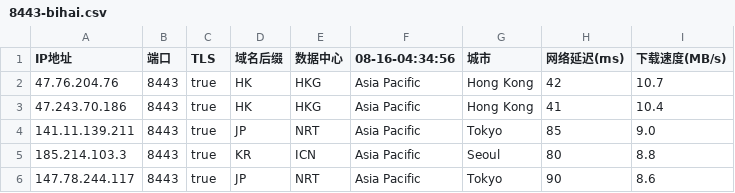
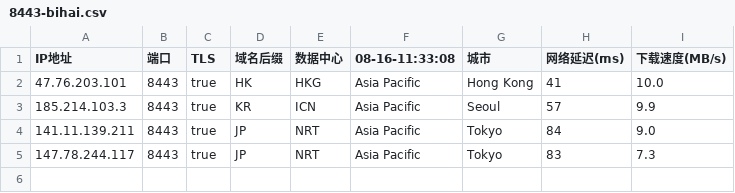
Before and after one commit to chuansuodiqiu/DownlodKV, a CSV file: 8443-bihai.csv, drawn as a sheet.

```diff
--- a/8443-bihai.csv
+++ b/8443-bihai.csv
@@ -1,6 +1,5 @@
-IP地址,端口,TLS,域名后缀,数据中心,08-16-04:34:56,城市,网络延迟(ms),下载速度(MB/s)
-47.76.204.76,8443,true,HK,HKG,Asia Pacific,Hong Kong,42,10.7
-47.243.70.186,8443,true,HK,HKG,Asia Pacific,Hong Kong,41,10.4
-141.11.139.211,8443,true,JP,NRT,Asia Pacific,Tokyo,85,9.0
-185.214.103.3,8443,true,KR,ICN,Asia Pacific,Seoul,80,8.8
-147.78.244.117,8443,true,JP,NRT,Asia Pacific,Tokyo,90,8.6
+IP地址,端口,TLS,域名后缀,数据中心,08-16-11:33:08,城市,网络延迟(ms),下载速度(MB/s)
+47.76.203.101,8443,true,HK,HKG,Asia Pacific,Hong Kong,41,10.0
+185.214.103.3,8443,true,KR,ICN,Asia Pacific,Seoul,57,9.9
+141.11.139.211,8443,true,JP,NRT,Asia Pacific,Tokyo,84,9.0
+147.78.244.117,8443,true,JP,NRT,Asia Pacific,Tokyo,83,7.3
```
Also changed, not shown: 2053-bihai.csv, 2096-bihai.csv, 3 other files.
